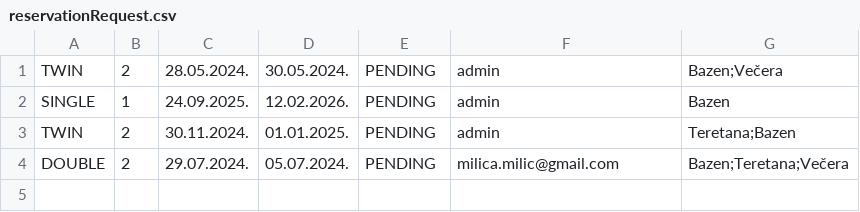
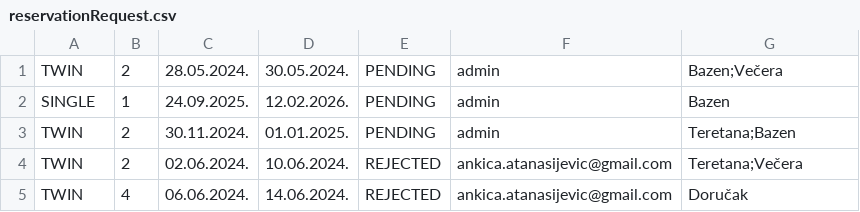
Before and after one commit to dejanaasevic/SIIT-OOP1-project, a CSV file: data/reservationRequest.csv, drawn as a sheet; removed rows and columns are numbered as before the commit, all else as after; the diff names each change by its address in the sheet, - before the commit and + after, or states it on an @@ line.

```diff
--- a/data/reservationRequest.csv
+++ b/data/reservationRequest.csv
-row 4: DOUBLE | 2 | 29.07.2024. | 05.07.2024. | PENDING | milica.milic@gmail.com | Bazen;Teretana;Večera
+row 4: TWIN | 2 | 02.06.2024. | 10.06.2024. | REJECTED | ankica.atanasijevic@gmail.com | Teretana;Večera
+row 5: TWIN | 4 | 06.06.2024. | 14.06.2024. | REJECTED | ankica.atanasijevic@gmail.com | Doručak
```
Also changed, not shown: data/users.csv, 20 other files.
